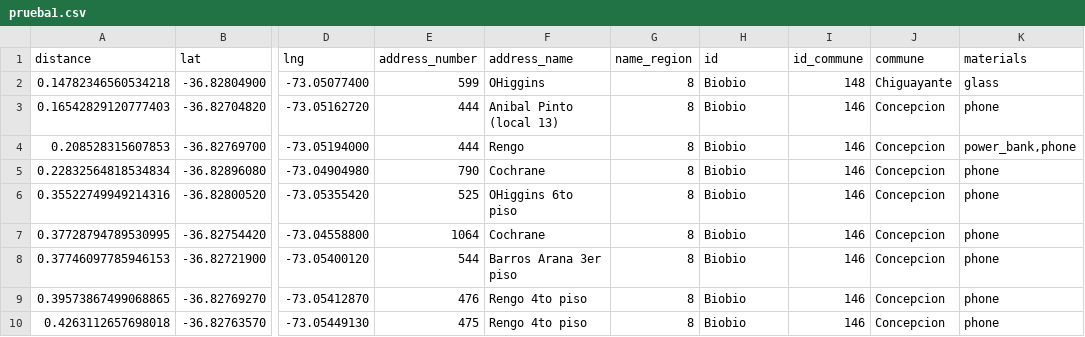
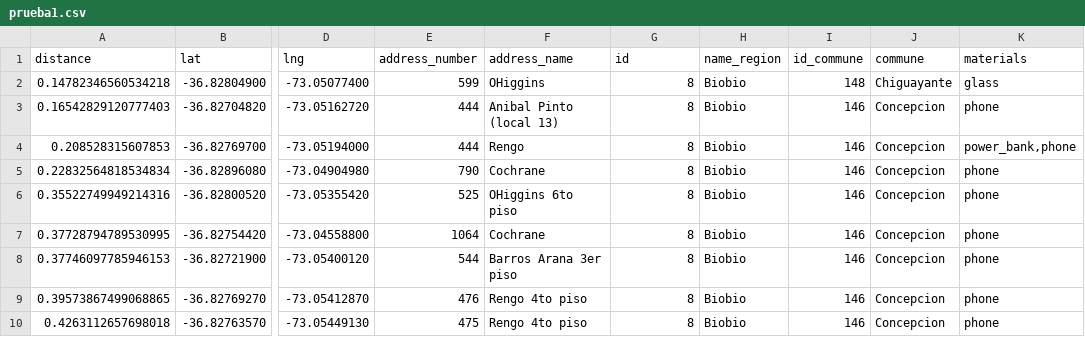
Before and after one commit to caterinne/prueba, a CSV file: prueba1.csv, drawn as a sheet; only a part is shown, gaps mark what is left out; the diff names each change by its address in the sheet, - before the commit and + after, or states it on an @@ line.

Commit message:
Update prueba1.csv

```diff
--- a/prueba1.csv
+++ b/prueba1.csv
-G1: name_region
+G1: id
-H1: id
+H1: name_region
```
